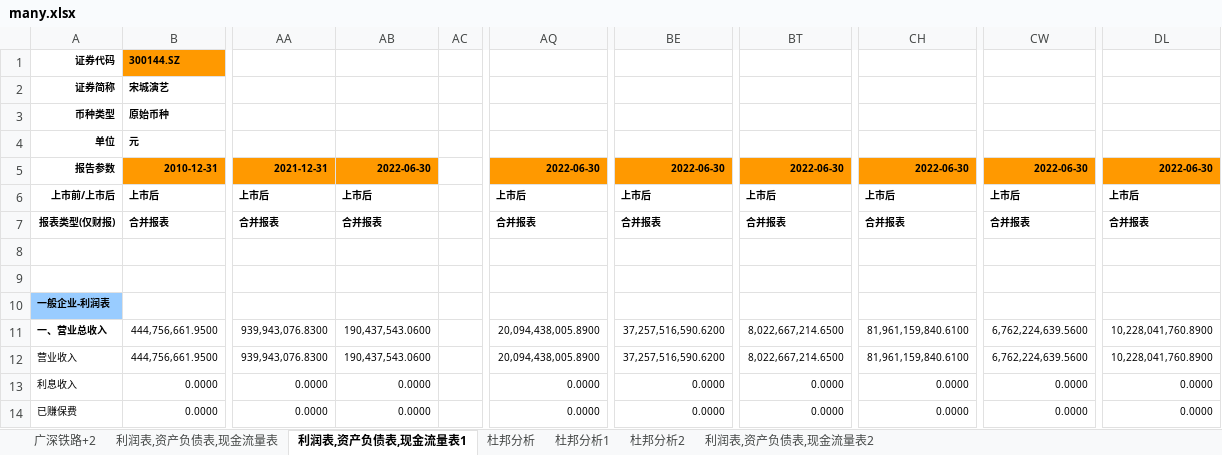
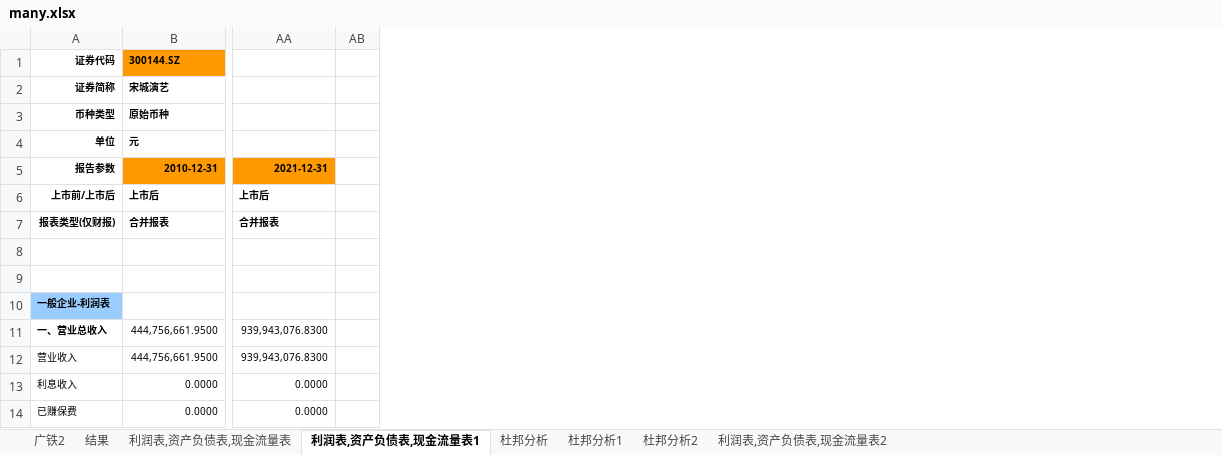
Before and after one commit to mxw2/stackDataDeal, an Excel workbook: deal_with_data/many.xlsx, sheet 利润表,资产负债表,现金流量表1, drawn as a sheet; only a part is shown, gaps mark what is left out; values as stored, in another font and other column widths than the file's, no borders; conditional formats not drawn; the diff names each change by its address in the sheet, - before the commit and + after, or states it on an @@ line.

```diff
--- a/deal_with_data/many.xlsx (sheet 利润表,资产负债表,现金流量表1)
+++ b/deal_with_data/many.xlsx (sheet 利润表,资产负债表,现金流量表1)
-sheet tab: 广深铁路+2
+sheet tab: 结果
+sheet tab: 广铁2
-column AB, rows 5-14: 2022-06-30 | 上市后 | 合并报表 |  |  |  | 190,437,543.0600 | 190,437,543.0600 | 0.0000 | 0.0000
-column AQ, rows 5-14: 2022-06-30 | 上市后 | 合并报表 |  |  |  | 20,094,438,005.8900 | 20,094,438,005.8900 | 0.0000 | 0.0000
-column BE, rows 5-14: 2022-06-30 | 上市后 | 合并报表 |  |  |  | 37,257,516,590.6200 | 37,257,516,590.6200 | 0.0000 | 0.0000
-column BT, rows 5-14: 2022-06-30 | 上市后 | 合并报表 |  |  |  | 8,022,667,214.6500 | 8,022,667,214.6500 | 0.0000 | 0.0000
-column CH, rows 5-14: 2022-06-30 | 上市后 | 合并报表 |  |  |  | 81,961,159,840.6100 | 81,961,159,840.6100 | 0.0000 | 0.0000
-column CW, rows 5-14: 2022-06-30 | 上市后 | 合并报表 |  |  |  | 6,762,224,639.5600 | 6,762,224,639.5600 | 0.0000 | 0.0000
-column DL, rows 5-14: 2022-06-30 | 上市后 | 合并报表 |  |  |  | 10,228,041,760.8900 | 10,228,041,760.8900 | 0.0000 | 0.0000
```
Also changed, not shown: sheet 利润表,资产负债表,现金流量表2, sheet 利润表,资产负债表,现金流量表, sheet 结果, charts or pictures.
